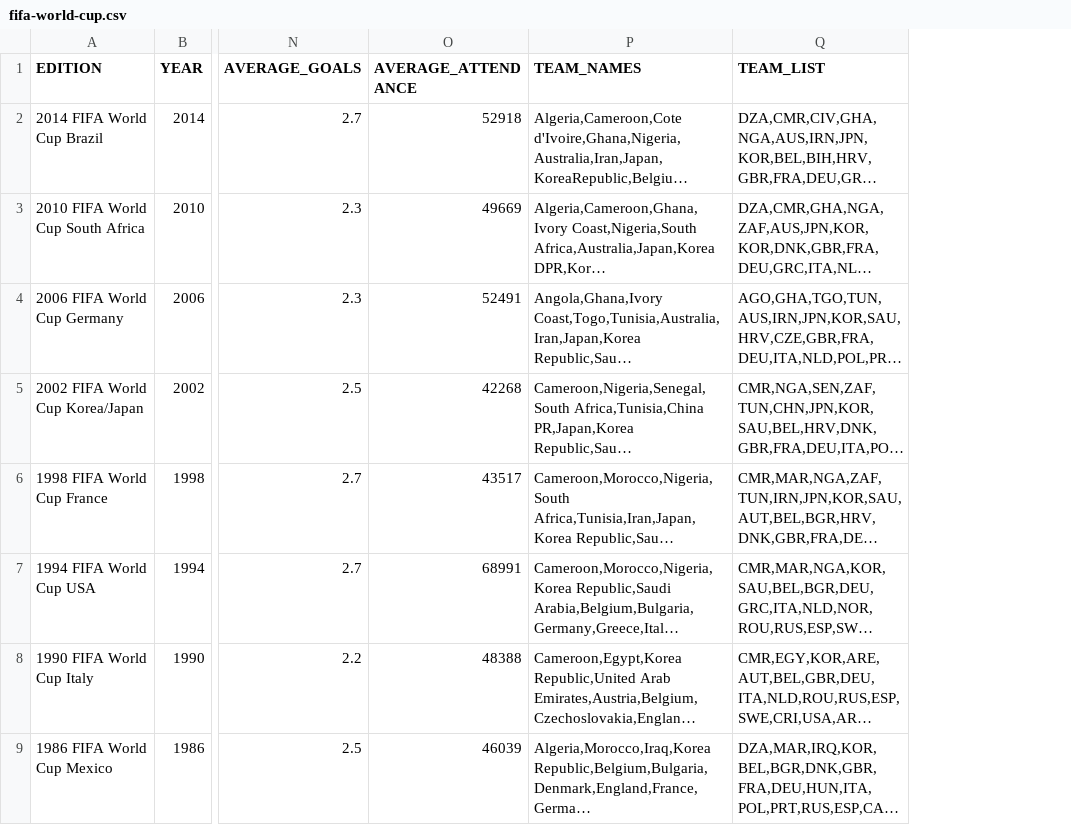
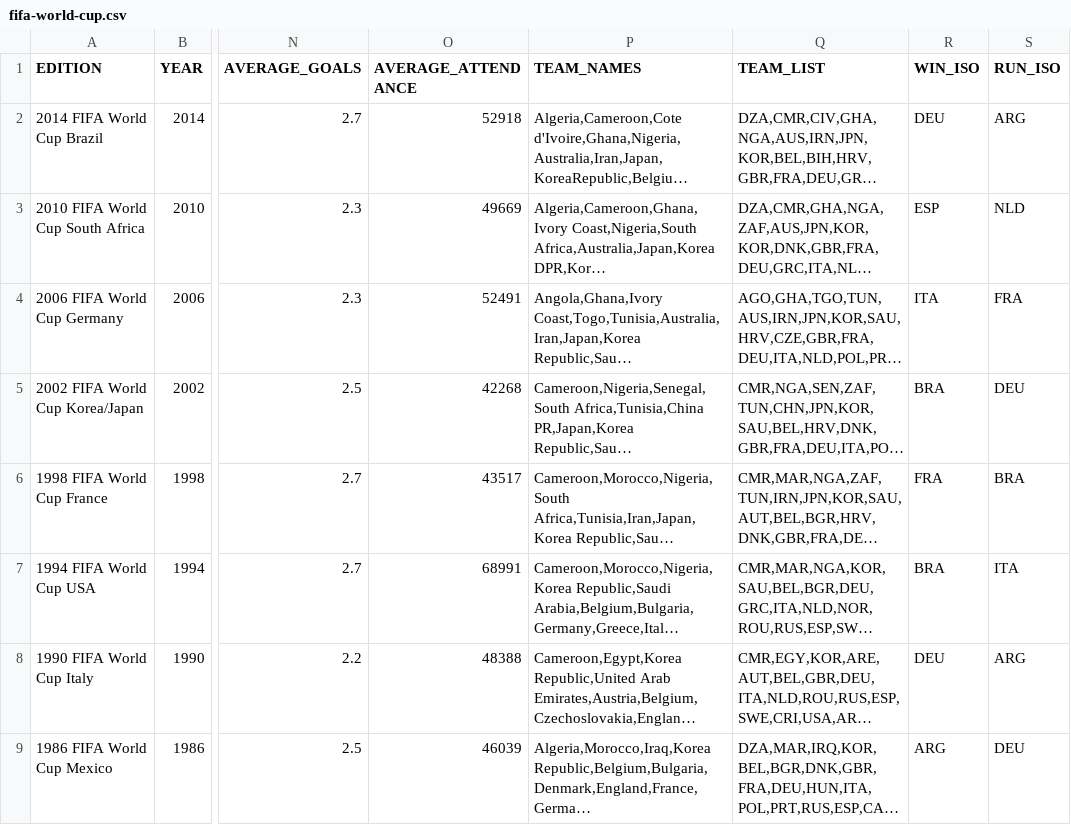
Before and after one commit to n00bed/CS6630-HW, a CSV file: hw3/data/fifa-world-cup.csv, drawn as a sheet; only a part is shown, gaps mark what is left out; long unchanged cells end in …; the diff names each change by its address in the sheet, - before the commit and + after, or states it on an @@ line.

```diff
--- a/hw3/data/fifa-world-cup.csv
+++ b/hw3/data/fifa-world-cup.csv
+column R (WIN_ISO), rows 2-9: DEU | ESP | ITA | BRA | FRA | BRA | DEU | ARG
+column S (RUN_ISO), rows 2-9: ARG | NLD | FRA | DEU | BRA | ITA | ARG | DEU
```
Also changed, not shown: 3 other files.
